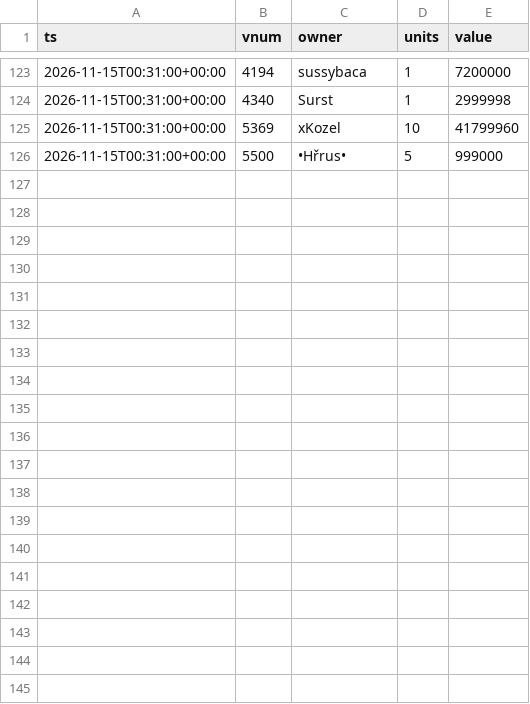
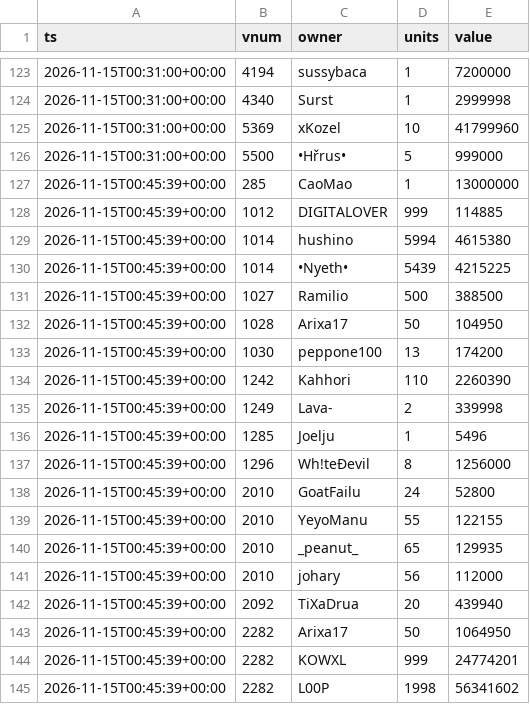
Before and after one commit to SantaCF/nosbazar-tracket, a CSV file: data/owners/2026-11-15.csv, drawn as a sheet; only a part is shown, gaps mark what is left out; the diff covers the shown part only.

```diff
--- a/data/owners/2026-11-15.csv
+++ b/data/owners/2026-11-15.csv
@@ -126 +126,20 @@ ts,vnum,owner,units,value
 2026-11-15T00:31:00+00:00,5500,•Hřrus•,5,999000
+2026-11-15T00:45:39+00:00,285,CaoMao,1,13000000
+2026-11-15T00:45:39+00:00,1012,DIGITALOVER,999,114885
+2026-11-15T00:45:39+00:00,1014,hushino,5994,4615380
+2026-11-15T00:45:39+00:00,1014,•Nyeth•,5439,4215225
+2026-11-15T00:45:39+00:00,1027,Ramilio,500,388500
+2026-11-15T00:45:39+00:00,1028,Arixa17,50,104950
+2026-11-15T00:45:39+00:00,1030,peppone100,13,174200
+2026-11-15T00:45:39+00:00,1242,Kahhori,110,2260390
+2026-11-15T00:45:39+00:00,1249,Lava-,2,339998
+2026-11-15T00:45:39+00:00,1285,Joelju,1,5496
+2026-11-15T00:45:39+00:00,1296,Wh!teĐevil,8,1256000
+2026-11-15T00:45:39+00:00,2010,GoatFailu,24,52800
+2026-11-15T00:45:39+00:00,2010,YeyoManu,55,122155
+2026-11-15T00:45:39+00:00,2010,_peanut_,65,129935
+2026-11-15T00:45:39+00:00,2010,johary,56,112000
+2026-11-15T00:45:39+00:00,2092,TiXaDrua,20,439940
+2026-11-15T00:45:39+00:00,2282,Arixa17,50,1064950
+2026-11-15T00:45:39+00:00,2282,KOWXL,999,24774201
+2026-11-15T00:45:39+00:00,2282,L00P,1998,56341602
```
Also changed, not shown: 12 added rows elsewhere in this file, data/flow.csv, data/latest.csv, 7 other files.
